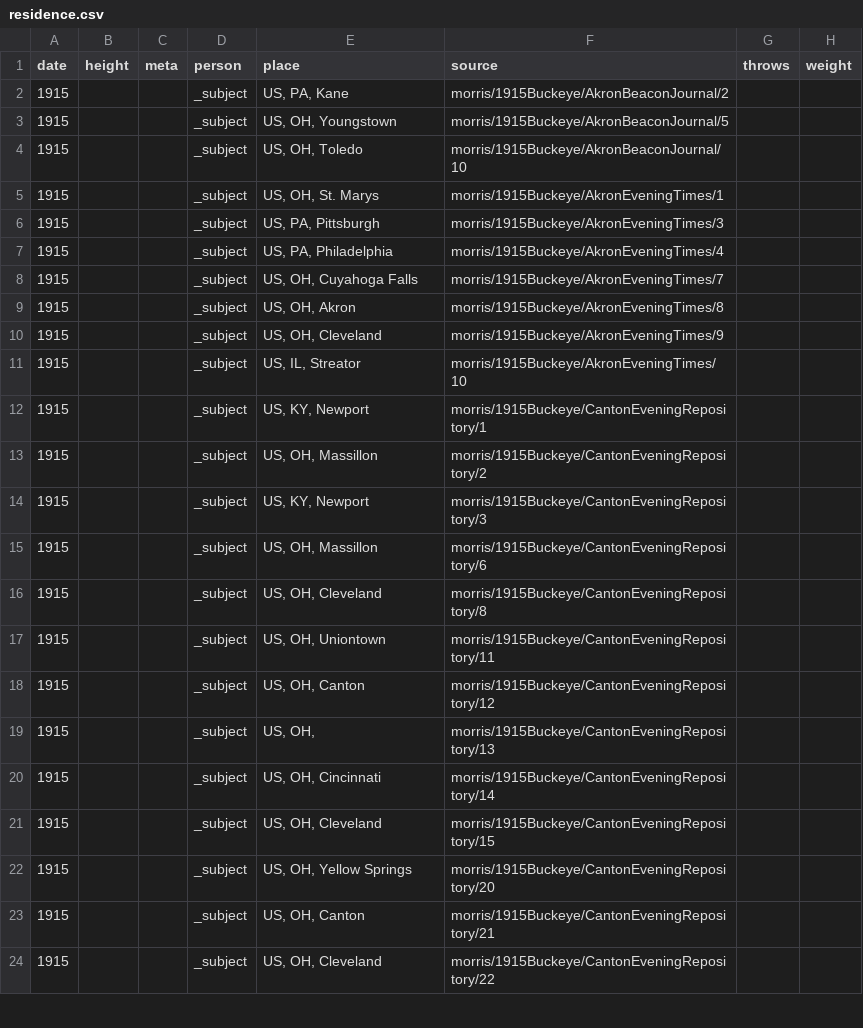
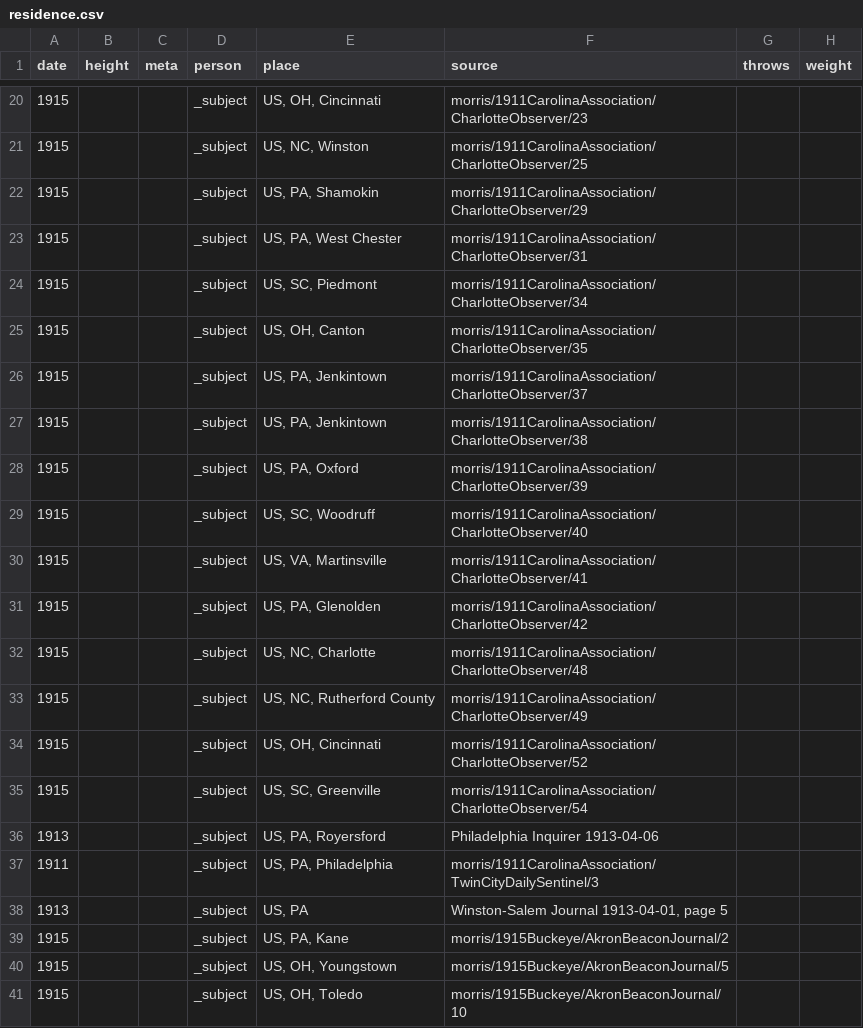
Before and after one commit to EpistemikChadwick/researchers, a CSV file: processed/residence.csv, drawn as a sheet; only a part is shown, gaps mark what is left out; the shorter side is filled out with more unchanged rows; the diff covers the shown part only; the diff names each change by its address in the sheet, - before the commit and + after, or states it on an @@ line.

Commit message:
Added Morris notes from 1911 Carolina Association.

```diff
--- a/processed/residence.csv
+++ b/processed/residence.csv
+row 20: 1915 |  |  | _subject | US, OH, Cincinnati | morris/1911CarolinaAssociation/CharlotteObserver/23
+row 21: 1915 |  |  | _subject | US, NC, Winston | morris/1911CarolinaAssociation/CharlotteObserver/25
+row 22: 1915 |  |  | _subject | US, PA, Shamokin | morris/1911CarolinaAssociation/CharlotteObserver/29
+row 23: 1915 |  |  | _subject | US, PA, West Chester | morris/1911CarolinaAssociation/CharlotteObserver/31
+row 24: 1915 |  |  | _subject | US, SC, Piedmont | morris/1911CarolinaAssociation/CharlotteObserver/34
+row 25: 1915 |  |  | _subject | US, OH, Canton | morris/1911CarolinaAssociation/CharlotteObserver/35
+row 26: 1915 |  |  | _subject | US, PA, Jenkintown | morris/1911CarolinaAssociation/CharlotteObserver/37
+row 27: 1915 |  |  | _subject | US, PA, Jenkintown | morris/1911CarolinaAssociation/CharlotteObserver/38
+row 28: 1915 |  |  | _subject | US, PA, Oxford | morris/1911CarolinaAssociation/CharlotteObserver/39
+row 29: 1915 |  |  | _subject | US, SC, Woodruff | morris/1911CarolinaAssociation/CharlotteObserver/40
+row 30: 1915 |  |  | _subject | US, VA, Martinsville | morris/1911CarolinaAssociation/CharlotteObserver/41
+row 31: 1915 |  |  | _subject | US, PA, Glenolden | morris/1911CarolinaAssociation/CharlotteObserver/42
+row 32: 1915 |  |  | _subject | US, NC, Charlotte | morris/1911CarolinaAssociation/CharlotteObserver/48
+row 33: 1915 |  |  | _subject | US, NC, Rutherford County | morris/1911CarolinaAssociation/CharlotteObserver/49
+row 34: 1915 |  |  | _subject | US, OH, Cincinnati | morris/1911CarolinaAssociation/CharlotteObserver/52
+row 35: 1915 |  |  | _subject | US, SC, Greenville | morris/1911CarolinaAssociation/CharlotteObserver/54
+row 36: 1913 |  |  | _subject | US, PA, Royersford | Philadelphia Inquirer 1913-04-06
+row 37: 1911 |  |  | _subject | US, PA, Philadelphia | morris/1911CarolinaAssociation/TwinCityDailySentinel/3
+row 38: 1913 |  |  | _subject | US, PA | Winston-Salem Journal 1913-04-01, page 5
```
Also changed, not shown: 18 added rows elsewhere in this file, processed/meta.csv, processed/relationship.csv, 7 other files.
